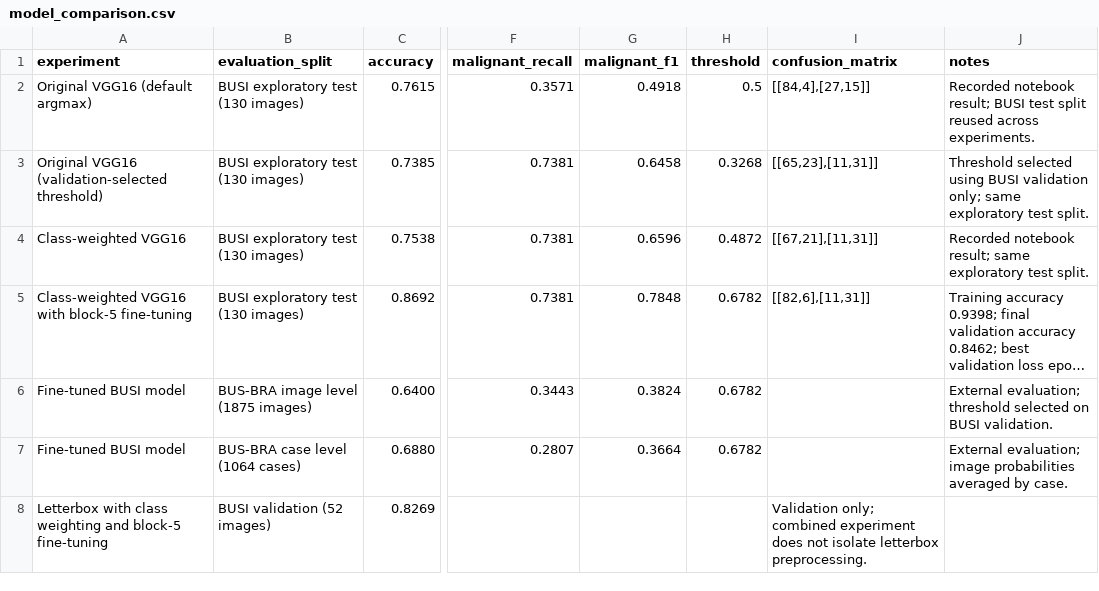
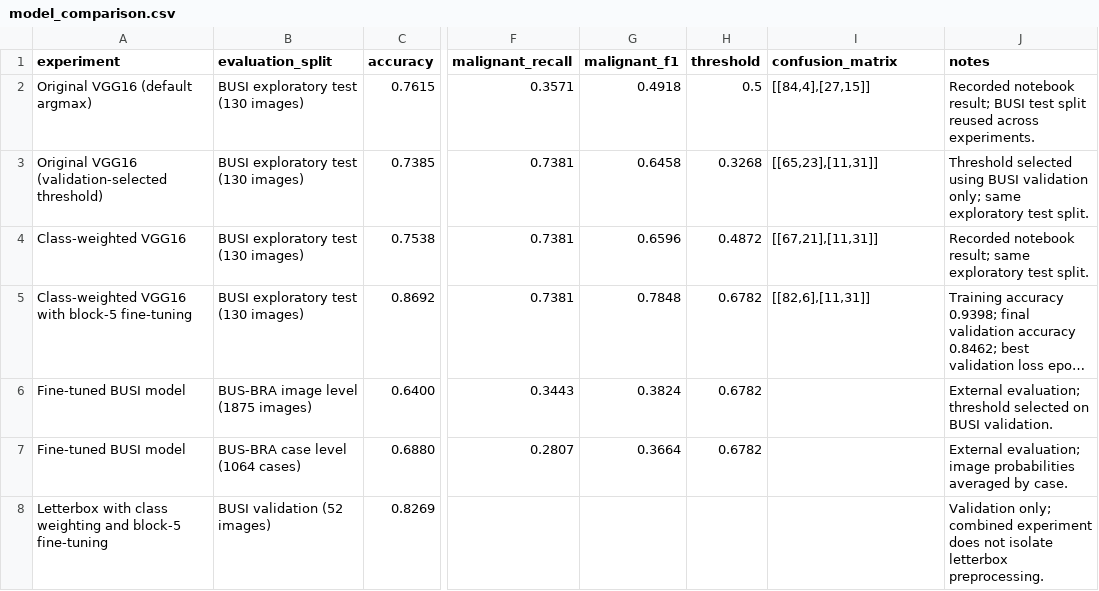
Before and after one commit to bhargavsrikar-5/Breast-Cancer-Detection-VGG16, a CSV file: results/metrics/model_comparison.csv, drawn as a sheet; only a part is shown, gaps mark what is left out; long unchanged cells end in …; the diff names each change by its address in the sheet, - before the commit and + after, or states it on an @@ line.

```diff
--- a/results/metrics/model_comparison.csv
+++ b/results/metrics/model_comparison.csv
-I8 (confusion_matrix): Validation only; combined experiment does not isolate letterbox preprocessing.
+I8 (confusion_matrix): (empty)
-J8 (notes): (empty)
+J8 (notes): Validation only; combined experiment does not isolate letterbox preprocessing.
```
Also changed, not shown: 22 other files.
